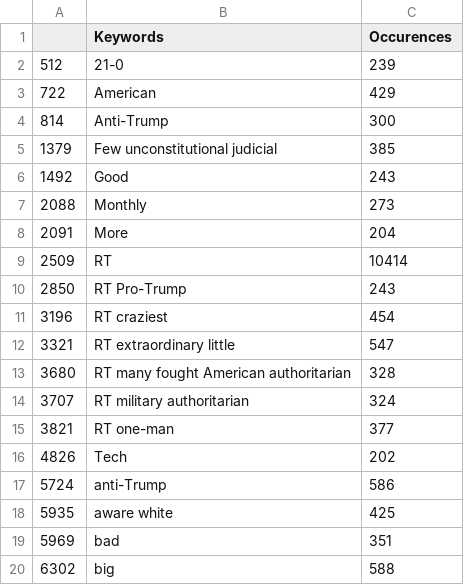
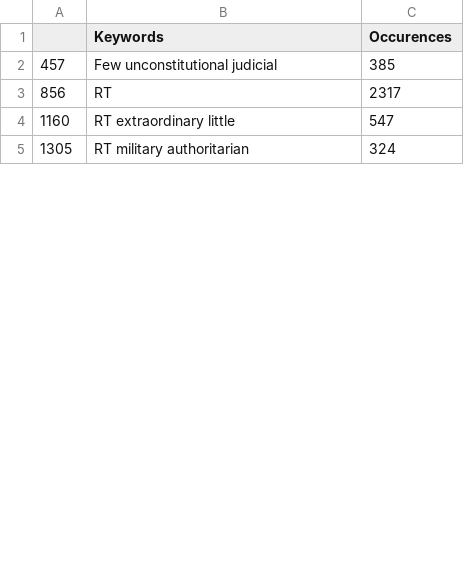
Before and after one commit to YasminaKerkeb/Donald-Trump-and-Twitter, a CSV file: Keyword_1.csv, drawn as a sheet; only a part is shown; the diff covers the shown part only.

```diff
--- a/Keyword_1.csv
+++ b/Keyword_1.csv
@@ -1,20 +1,5 @@
 ,Keywords,Occurences
-512, 21-0,239
-722, American,429
-814, Anti-Trump,300
-1379, Few unconstitutional judicial,385
-1492, Good,243
-2088, Monthly,273
-2091, More,204
-2509, RT,10414
-2850, RT Pro-Trump,243
-3196, RT craziest,454
-3321, RT extraordinary little,547
-3680, RT many fought American authoritarian,328
-3707, RT military authoritarian,324
-3821, RT one-man,377
-4826, Tech,202
-5724, anti-Trump,586
-5935, aware white,425
-5969, bad,351
-6302, big,588
+457, Few unconstitutional judicial,385
+856, RT,2317
+1160, RT extraordinary little,547
+1305, RT military authoritarian,324
```
Also changed, not shown: 5 added rows, 34 removed rows and 3 edited cells elsewhere in this file, Keyword_2.csv, Keyword_3.csv, 9 other files.
